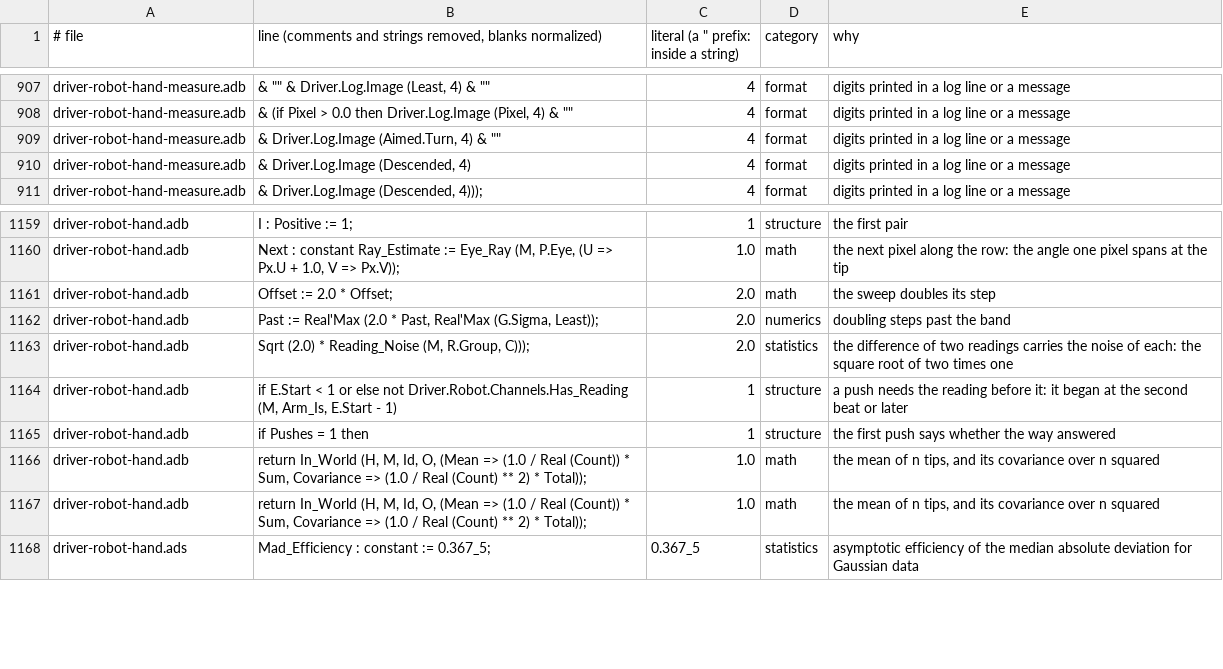
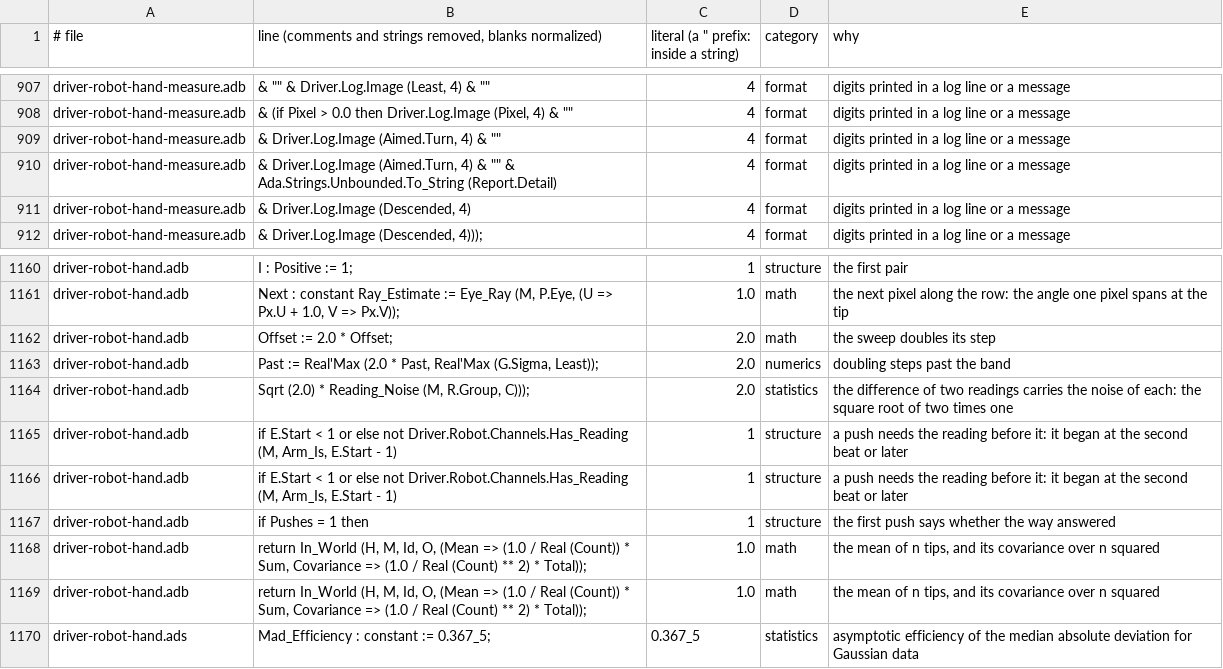
Before and after one commit to phi-monster/body-driver, a TSV file: driver/numbers.tsv, drawn as a sheet; only a part is shown, gaps mark what is left out.

```diff
--- a/driver/numbers.tsv
+++ b/driver/numbers.tsv
@@ -909,2 +909,3 @@ driver-robot-hand-measure.adb	& (if Pixel > 0.0 then Driver.Log.Image (Pixel, 4)
 driver-robot-hand-measure.adb	& Driver.Log.Image (Aimed.Turn, 4) & ""	4	format	digits printed in a log line or a message
+driver-robot-hand-measure.adb	& Driver.Log.Image (Aimed.Turn, 4) & "" & Ada.Strings.Unbounded.To_String (Report.Detail)	4	format	digits printed in a log line or a message
 driver-robot-hand-measure.adb	& Driver.Log.Image (Descended, 4)	4	format	digits printed in a log line or a message
@@ -1163,2 +1164,3 @@ driver-robot-hand.adb	Past := Real'Max (2.0 * Past, Real'Max (G.Sigma, Least));
 driver-robot-hand.adb	Sqrt (2.0) * Reading_Noise (M, R.Group, C)));	2.0	statistics	the difference of two readings carries the noise of each: the square root of two times one
+driver-robot-hand.adb	if E.Start < 1 or else not Driver.Robot.Channels.Has_Reading (M, Arm_Is, E.Start - 1)	1	structure	a push needs the reading before it: it began at the second beat or later
 driver-robot-hand.adb	if E.Start < 1 or else not Driver.Robot.Channels.Has_Reading (M, Arm_Is, E.Start - 1)	1	structure	a push needs the reading before it: it began at the second beat or later
```
Also changed, not shown: 6 other files.
